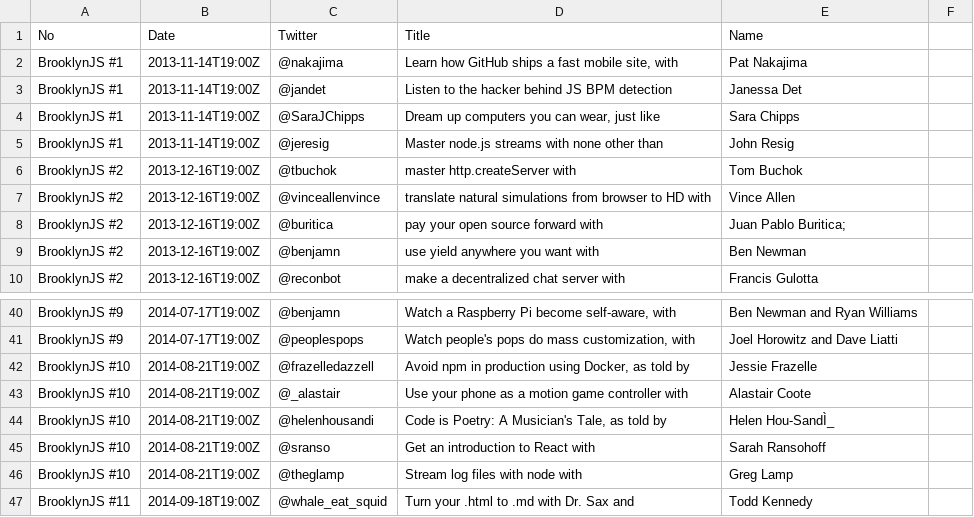
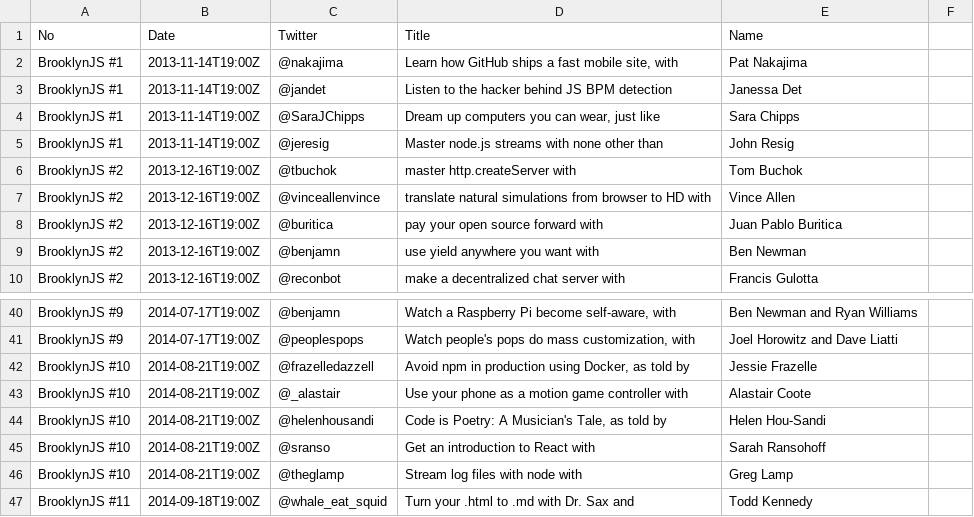
Before and after one commit to brooklynjs/brooklynjs.github.io, a CSV file: speakers.csv, drawn as a sheet; only a part is shown, gaps mark what is left out; the diff names each change by its address in the sheet, - before the commit and + after, or states it on an @@ line.

Commit message:
remove trailing comman

```diff
--- a/speakers.csv
+++ b/speakers.csv
-E8 (Name): Juan Pablo Buritica;
+E8 (Name): Juan Pablo Buritica
-E44 (Name): Helen Hou-SandÌ_
+E44 (Name): Helen Hou-Sandi
```
